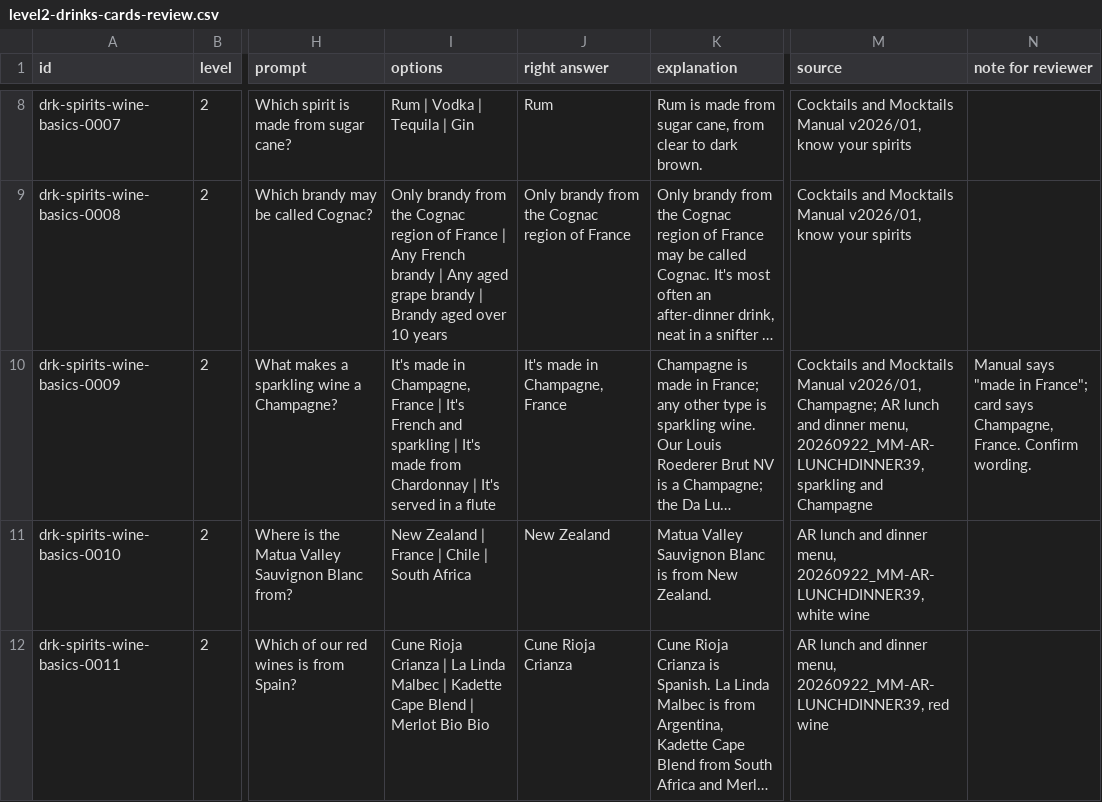
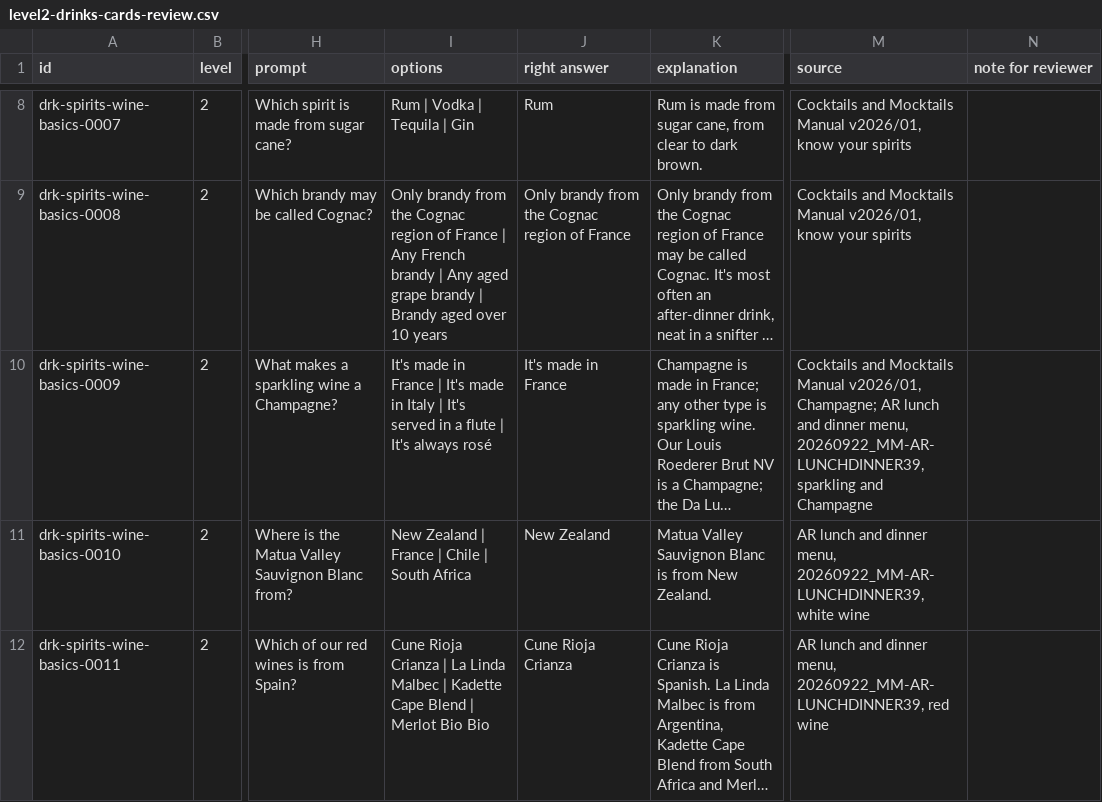
Before and after one commit to Creneau-Hospitality/maison-academy, a CSV file: content/drafts/level2-drinks-cards-review.csv, drawn as a sheet; only a part is shown, gaps mark what is left out; long unchanged cells end in …; the diff names each change by its address in the sheet, - before the commit and + after, or states it on an @@ line.

```diff
--- a/content/drafts/level2-drinks-cards-review.csv
+++ b/content/drafts/level2-drinks-cards-review.csv
-I10 (options): …made in Champagne, France | It's French and sparkling | It's made from Chardonnay | It's served in a flute
+I10 (options): …made in France | It's made in Italy | It's served in a flute | It's always rosé
-J10 (right answer): It's made in Champagne, France
+J10 (right answer): It's made in France
-N10 (note for reviewer): Manual says "made in France"; card says Champagne, France. Confirm wording.
+N10 (note for reviewer): (empty)
```
Also changed, not shown: 3 other files.
